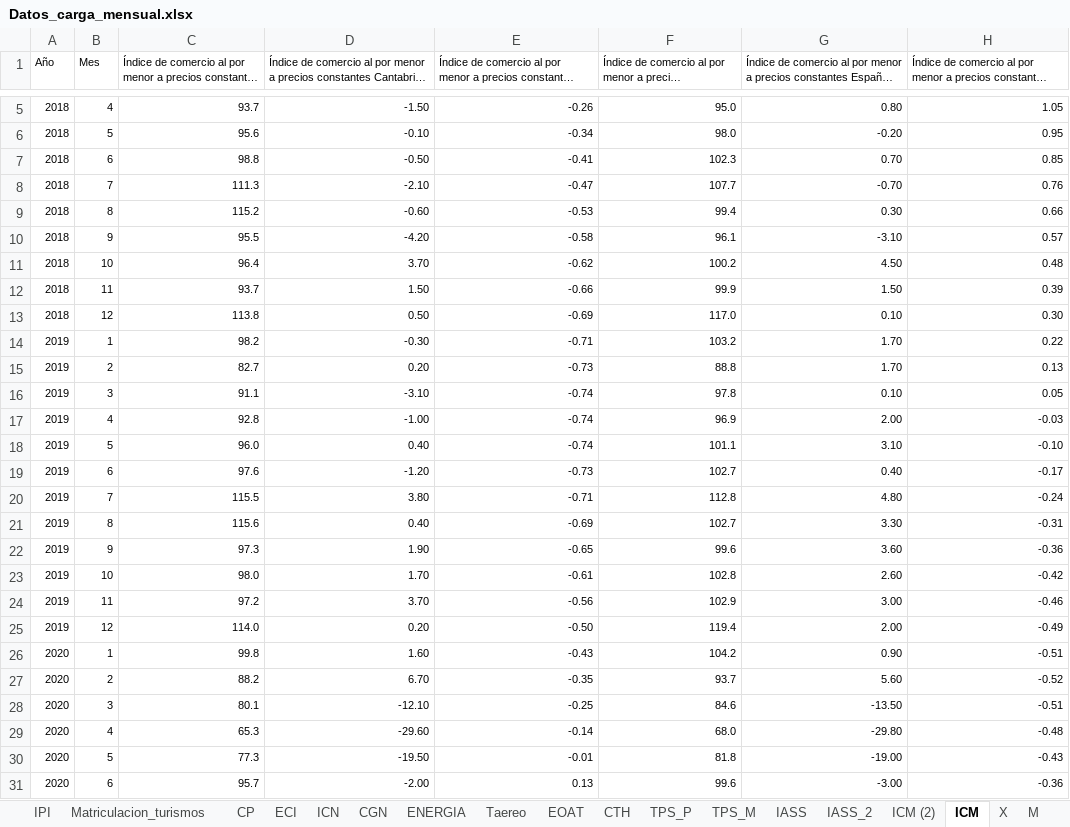
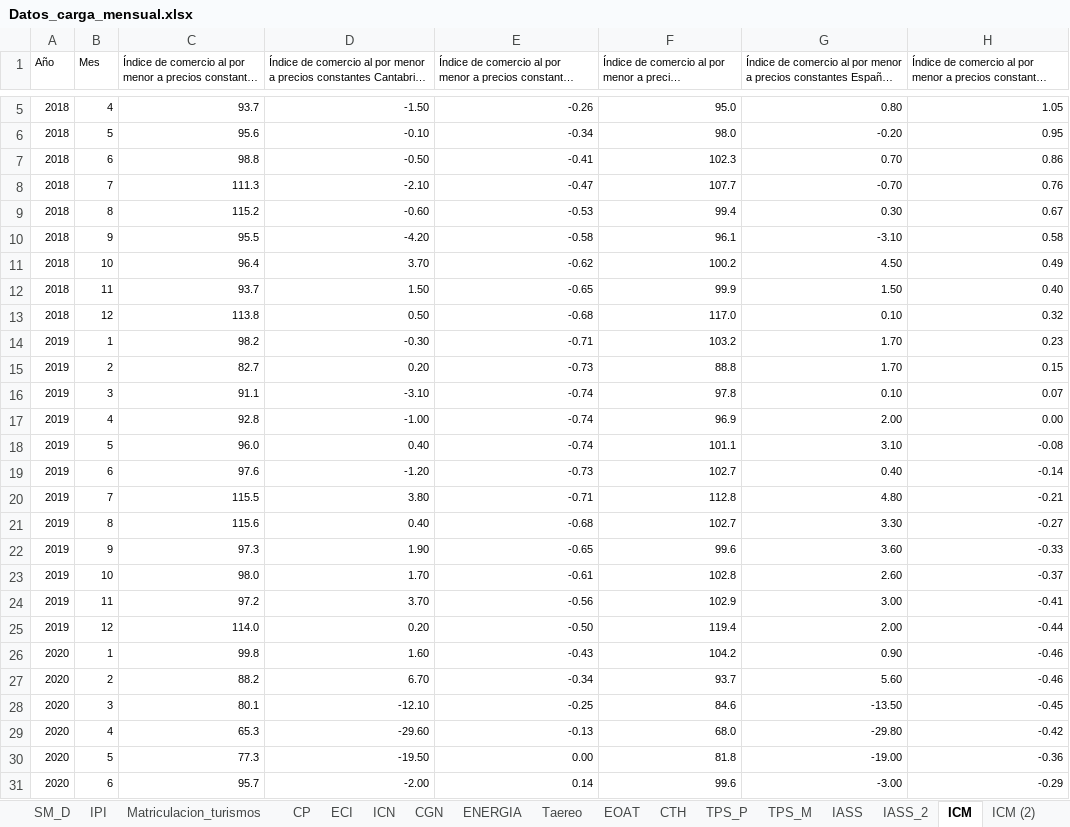
Before and after one commit to icane/economic-indicators, an Excel workbook: etl/data/input/Datos_carga_mensual.xlsx, sheet ICM, drawn as a sheet; only a part is shown, gaps mark what is left out; long unchanged cells end in …; values as stored, in another font and other column widths than the file's, no borders; the diff covers the shown part only; the diff names each change by its address in the sheet, - before the commit and + after, or states it on an @@ line.

```diff
--- a/etl/data/input/Datos_carga_mensual.xlsx (sheet ICM)
+++ b/etl/data/input/Datos_carga_mensual.xlsx (sheet ICM)
@@ sheet tab order changed: SM_D | IPI | Matriculacion_turismos | CP | ECI | ICN | CGN | ENERGIA | Taereo | EOAT | CTH | TPS_P | TPS_M | IASS | IASS_2 | ICM | ICM (2) @@
-H7: 0.85
+H7: 0.86
-H9: 0.66
+H9: 0.67
-H10: 0.57
+H10: 0.58
-H11: 0.48
+H11: 0.49
-E12: -0.66
+E12: -0.65
-H12: 0.39
+H12: 0.40
-E13: -0.69
+E13: -0.68
-H13: 0.30
+H13: 0.32
-H14: 0.22
+H14: 0.23
-H15: 0.13
+H15: 0.15
-H16: 0.05
+H16: 0.07
-H17: -0.03
+H17: 0.00
-H18: -0.10
+H18: -0.08
-H19: -0.17
+H19: -0.14
-H20: -0.24
+H20: -0.21
-E21: -0.69
+E21: -0.68
-H21: -0.31
+H21: -0.27
-H22: -0.36
+H22: -0.33
-H23: -0.42
+H23: -0.37
-H24: -0.46
+H24: -0.41
-H25: -0.49
+H25: -0.44
-H26: -0.51
+H26: -0.46
-E27: -0.35
+E27: -0.34
-H27: -0.52
+H27: -0.46
-H28: -0.51
+H28: -0.45
-E29: -0.14
+E29: -0.13
-H29: -0.48
+H29: -0.42
-E30: -0.01
+E30: 0.00
-H30: -0.43
+H30: -0.36
-E31: 0.13
+E31: 0.14
-H31: -0.36
+H31: -0.29
```
Also changed, not shown: 2 added rows, 1 removed row and 90 edited cells elsewhere in this sheet, sheet CTH, sheet CGN, sheet LOC, sheet GS, sheet ICM (2), sheet TPS_P, etl/data/input/Datos_carga_anual.xlsx, etl/data/input/Datos_carga_trimestral.xlsx, 20 other files.
